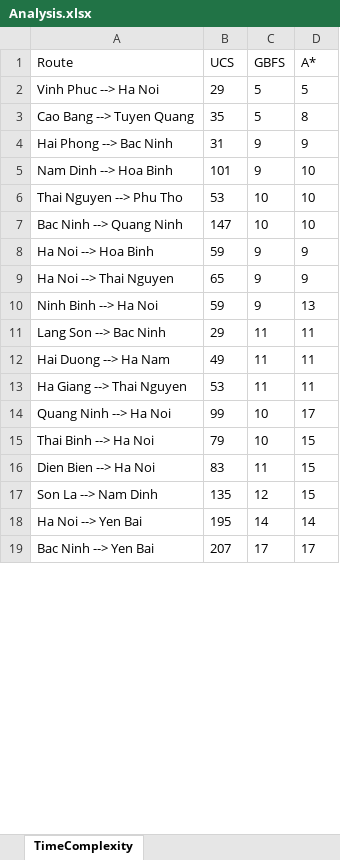
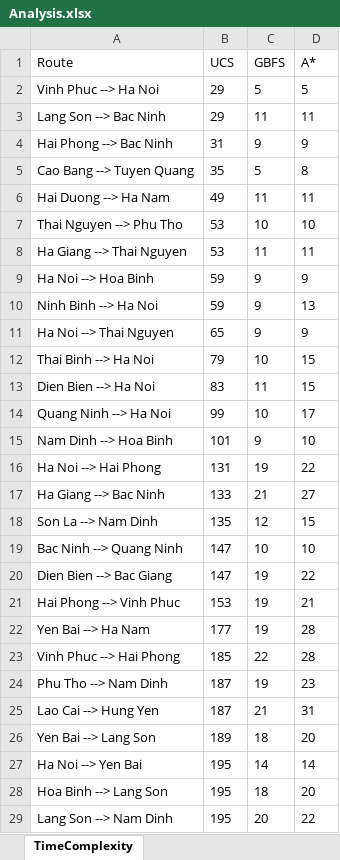
Before and after one commit to ktrung1709/project-ai-route-planning, an Excel workbook: DA/Analysis.xlsx, sheet TimeComplexity, drawn as a sheet; only a part is shown; the shorter side is filled out with more unchanged rows; values as stored, in another font and other column widths than the file's, no borders; charts and pictures not drawn; the diff covers the shown part only; the diff names each change by its address in the sheet, - before the commit and + after, or states it on an @@ line.

```diff
--- a/DA/Analysis.xlsx (sheet TimeComplexity)
+++ b/DA/Analysis.xlsx (sheet TimeComplexity)
@@ row 11 moved to row 3: Lang Son --> Bac Ninh @@
@@ row 12 moved to row 6: Hai Duong --> Ha Nam @@
@@ row 13 moved to row 8: Ha Giang --> Thai Nguyen @@
@@ row 5 moved to row 15: Nam Dinh --> Hoa Binh @@
+row 16: Ha Noi --> Hai Phong | 131 | 19 | 22
+row 17: Ha Giang --> Bac Ninh | 133 | 21 | 27
@@ row 7 moved to row 19: Bac Ninh --> Quang Ninh @@
+row 20: Dien Bien --> Bac Giang | 147 | 19 | 22
@@ row 20 moved to row 21: Hai Phong --> Vinh Phuc @@
+row 22: Yen Bai --> Ha Nam | 177 | 19 | 28
+row 23: Vinh Phuc --> Hai Phong | 185 | 22 | 28
+row 24: Phu Tho --> Nam Dinh | 187 | 19 | 23
+row 25: Lao Cai --> Hung Yen | 187 | 21 | 31
+row 26: Yen Bai --> Lang Son | 189 | 18 | 20
+row 28: Hoa Binh --> Lang Son | 195 | 18 | 20
+row 29: Lang Son --> Nam Dinh | 195 | 20 | 22
```
Also changed, not shown: 14 added rows, 24 removed rows and 4 edited cells elsewhere in this sheet, charts or pictures, 2 other files.
